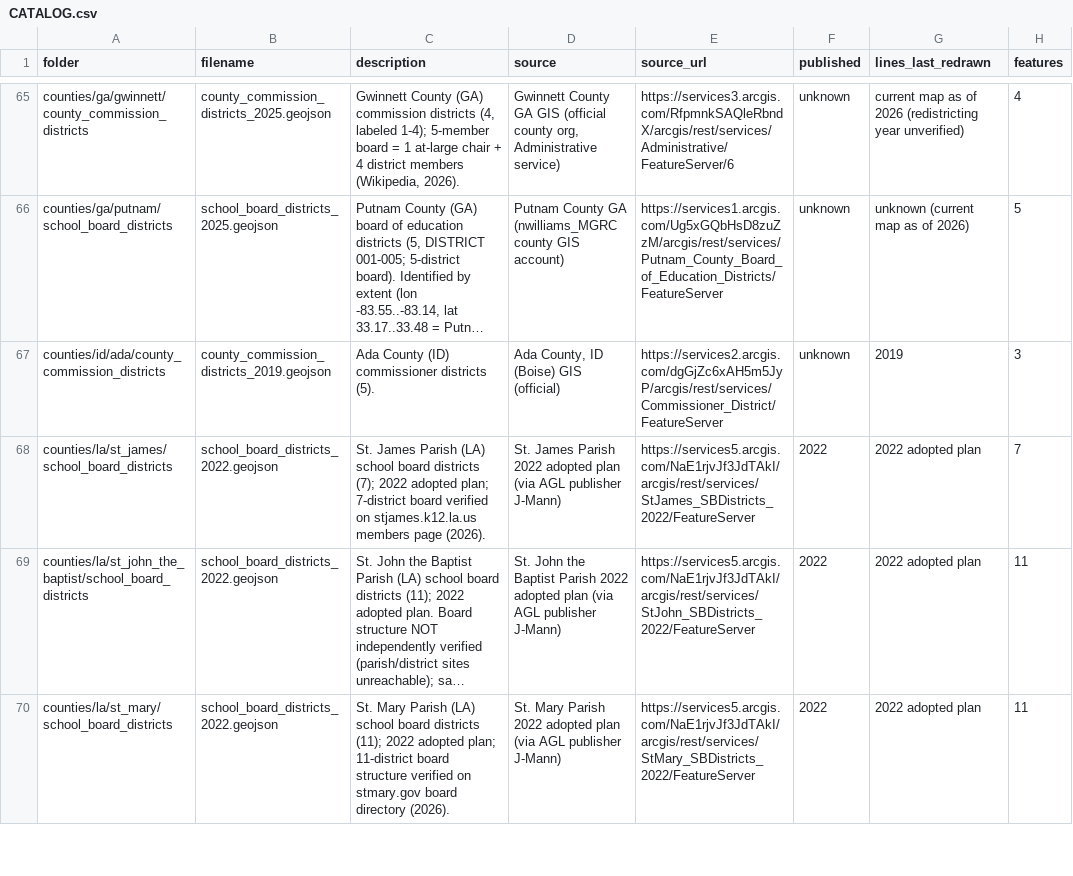
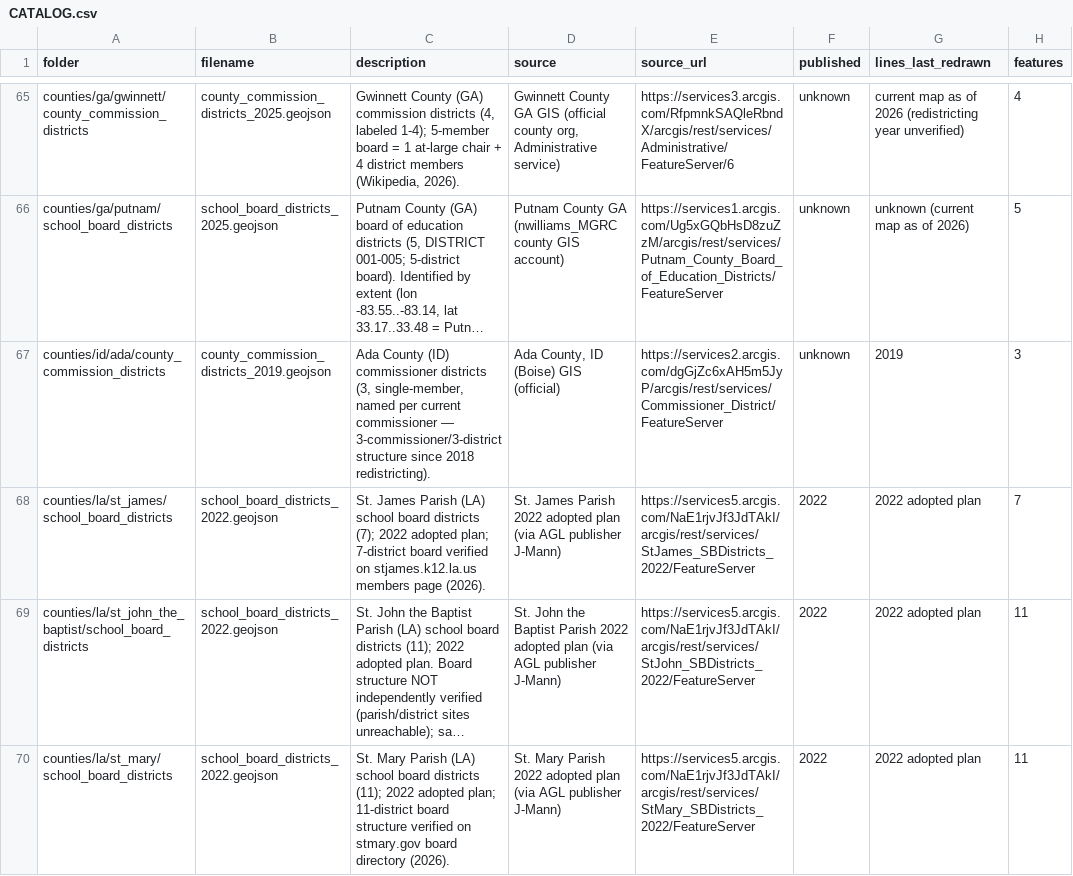
Before and after one commit to pulse-ds/georepo, a CSV file: CATALOG.csv, drawn as a sheet; only a part is shown, gaps mark what is left out; long unchanged cells end in …; the diff names each change by its address in the sheet, - before the commit and + after, or states it on an @@ line.

```diff
--- a/CATALOG.csv
+++ b/CATALOG.csv
-C67 (description): …commissioner districts (5).
+C67 (description): …commissioner districts (3, single-member, named per current commissioner — 3-commissioner/3-district structure since 2018 redistricting).
```
Also changed, not shown: 3 other files.
